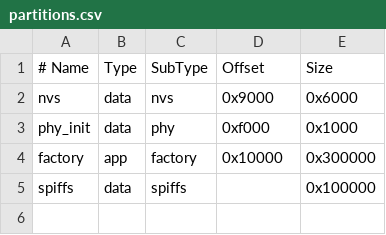
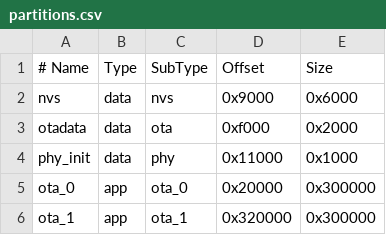
Before and after one commit to wwtorrey-p/wpm, a CSV file: partitions.csv, drawn as a sheet; removed rows and columns are numbered as before the commit, all else as after; the diff names each change by its address in the sheet, - before the commit and + after, or states it on an @@ line.

```diff
--- a/partitions.csv
+++ b/partitions.csv
+row 3: otadata | data | ota | 0xf000 | 0x2000
-D4 (Offset): 0xf000
+D4 (Offset): 0x11000
-A5 (# Name): factory
+A5 (# Name): ota_0
-C5 (SubType): factory
+C5 (SubType): ota_0
-D5 (Offset): 0x10000
+D5 (Offset): 0x20000
-row 5: spiffs | data | spiffs |  | 0x100000
+row 6: ota_1 | app | ota_1 | 0x320000 | 0x300000
```
Also changed, not shown: 27 other files.
